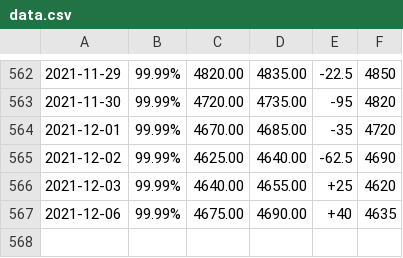
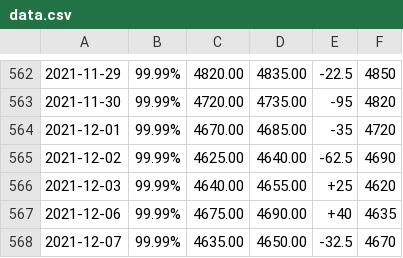
Before and after one commit to aquariuscool/baiyin, a CSV file: data.csv, drawn as a sheet; only a part is shown, gaps mark what is left out.

Commit message:
2021-12-07 02:15:03

```diff
--- a/data.csv
+++ b/data.csv
@@ -567 +567,2 @@
 2021-12-06,99.99%,4675.00,4690.00,+40,4635
+2021-12-07,99.99%,4635.00,4650.00,-32.5,4670
```
